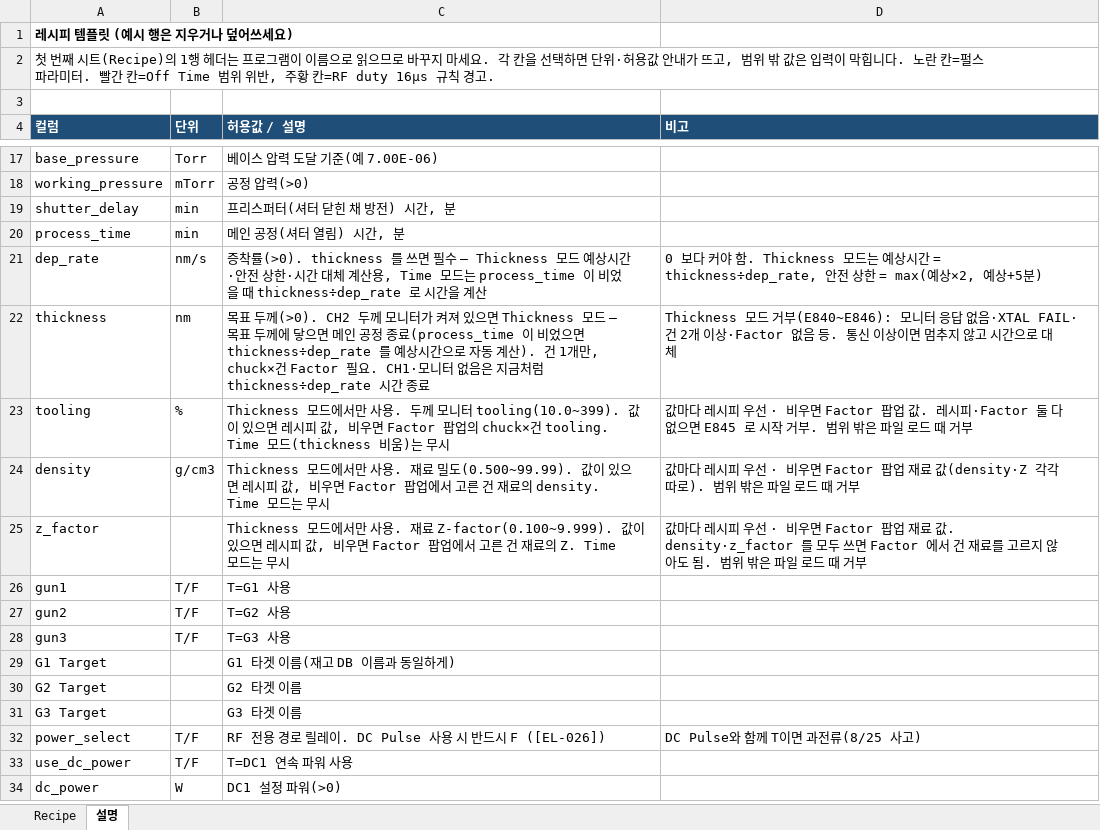
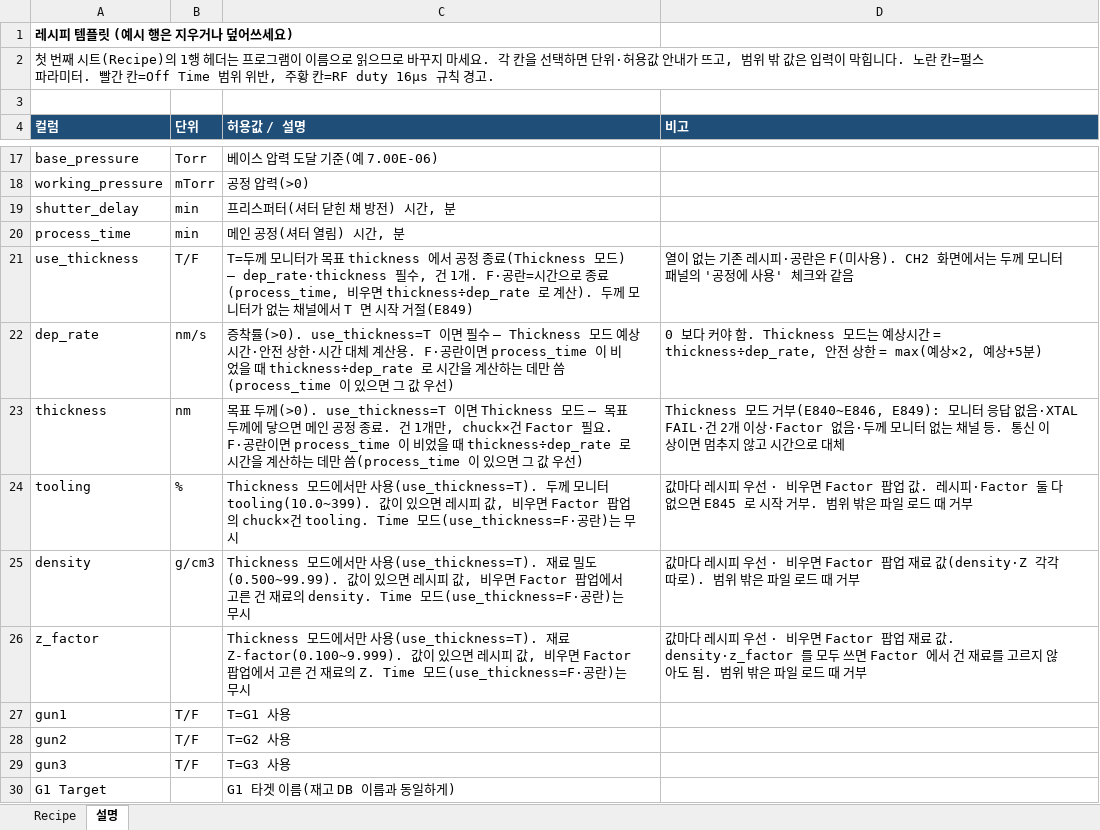
Before and after one commit to LeeJunHeon/Chamber.Total_program, an Excel workbook: recipes/Recipe_Template.xlsx, sheet 설명, drawn as a sheet; only a part is shown, gaps mark what is left out; the shorter side is filled out with more unchanged rows; values as stored, in another font and other column widths than the file's, no borders; addresses are those after the commit; the diff names each change by its address in the sheet, - before the commit and + after, or states it on an @@ line.

```diff
--- a/recipes/Recipe_Template.xlsx (sheet 설명)
+++ b/recipes/Recipe_Template.xlsx (sheet 설명)
+row 21: use_thickness | T/F | T=두께 모니터가 목표 thickness 에서 공정 종료(Thickness 모드) — dep_rate·thickness 필수, 건 1개. F·공란=시간으로 종료(process_time, 비우면 thickness÷dep_rate 로 계산). 두께 모니터가 없는 채널에서 T 면 시작 거절(E849) | 열이 없는 기존 레시피·공란은 F(미사용). CH2 화면에서는 두께 모니터 패널의 '공정에 사용' 체크와 같음
-C22 (허용값 / 설명): 증착률(>0). thickness 를 쓰면 필수 — Thickness 모드 예상시간·안전 상한·시간 대체 계산용, Time 모드는 process_time 이 비었을 때 thickness÷dep_rate 로 시간을 계산
+C22 (허용값 / 설명): 증착률(>0). use_thickness=T 이면 필수 — Thickness 모드 예상시간·안전 상한·시간 대체 계산용. F·공란이면 process_time 이 비었을 때 thickness÷dep_rate 로 시간을 계산하는 데만 씀(process_time 이 있으면 그 값 우선)
-C23 (허용값 / 설명): …두께(>0). CH2 두께 모니터가 켜져 있으면 Thickness 모드 — 목표 두께에 닿으면 메인 공정 종료(process_time 이 비었으면 thickness÷dep_rate 를 예상시간으로 자동 계산). 건 1개만, chuck×건 Factor 필요. CH1·모니터 없음은 지금처럼 thickness÷dep_rate 시간 종료
+C23 (허용값 / 설명): …두께(>0). use_thickness=T 이면 Thickness 모드 — 목표 두께에 닿으면 메인 공정 종료. 건 1개만, chuck×건 Factor 필요. F·공란이면 process_time 이 비었을 때 thickness÷dep_rate 로 시간을 계산하는 데만 씀(process_time 이 있으면 그 값 우선)
-D23 (비고): …드 거부(E840~E846): 모니터 응답 없음·XTAL FAIL·건 2개 이상·Factor 없음 등. 통…
+D23 (비고): …드 거부(E840~E846, E849): 모니터 응답 없음·XTAL FAIL·건 2개 이상·Factor 없음·두께 모니터 없는 채널 등. 통…
-C24 (허용값 / 설명): …만 사용. 두께 모니터 tooling(10.0~399). 값이 있으면 레시피 값, 비우면 Factor 팝업의 chuck×건 tooling. Time 모드(thickness 비움)는 무…
+C24 (허용값 / 설명): …만 사용(use_thickness=T). 두께 모니터 tooling(10.0~399). 값이 있으면 레시피 값, 비우면 Factor 팝업의 chuck×건 tooling. Time 모드(use_thickness=F·공란)는 무…
-C25 (허용값 / 설명): …만 사용. 재료 밀도(0.500~99.99). 값이 있으면 레시피 값, 비우면 Factor 팝업에서 고른 건 재료의 density. Time 모드는 무시
+C25 (허용값 / 설명): …만 사용(use_thickness=T). 재료 밀도(0.500~99.99). 값이 있으면 레시피 값, 비우면 Factor 팝업에서 고른 건 재료의 density. Time 모드(use_thickness=F·공란)는 무시
-C26 (허용값 / 설명): …만 사용. 재료 Z-factor(0.100~9.999). 값이 있으면 레시피 값, 비우면 Factor 팝업에서 고른 건 재료의 Z. Time 모드는 무시
+C26 (허용값 / 설명): …만 사용(use_thickness=T). 재료 Z-factor(0.100~9.999). 값이 있으면 레시피 값, 비우면 Factor 팝업에서 고른 건 재료의 Z. Time 모드(use_thickness=F·공란)는 무시
```
Also changed, not shown: sheet Recipe, 13 other files.
